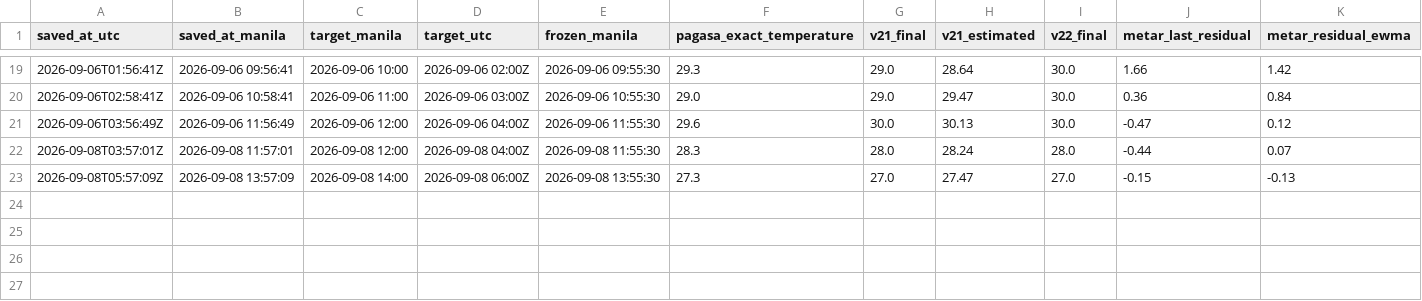
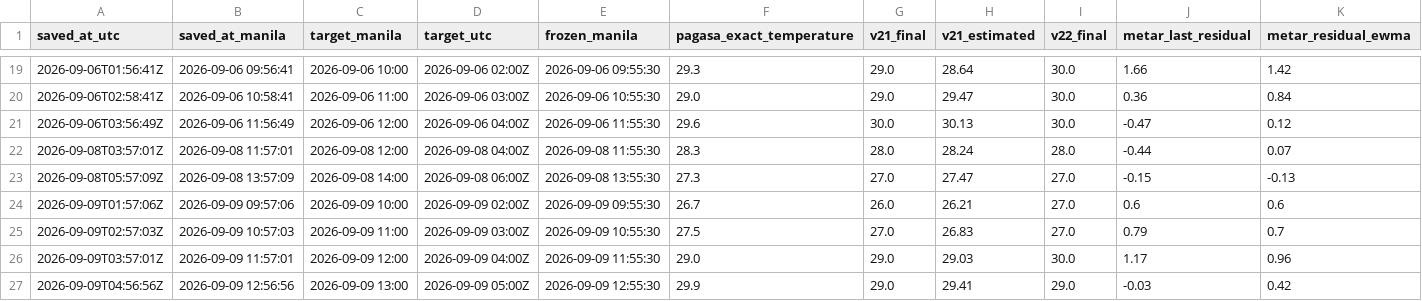
Before and after one commit to meautomatron/rpll-weather-data, a CSV file: rpll_pagasa_manual.csv, drawn as a sheet; only a part is shown, gaps mark what is left out; rows hold the shown columns only; the diff names each change by its address in the sheet, - before the commit and + after, or states it on an @@ line.

Commit message:
RPLL data 2026-09-09T17:58:00+08:00 - rpll_pagasa_manual.csv

```diff
--- a/rpll_pagasa_manual.csv
+++ b/rpll_pagasa_manual.csv
+row 24: 2026-09-09T01:57:06Z | 2026-09-09 09:57:06 | 2026-09-09 10:00 | 2026-09-09 02:00Z | 2026-09-09 09:55:30 | 26.7 | 26.0 | 26.21 | 27.0 | 0.6 | 0.6
+row 25: 2026-09-09T02:57:03Z | 2026-09-09 10:57:03 | 2026-09-09 11:00 | 2026-09-09 03:00Z | 2026-09-09 10:55:30 | 27.5 | 27.0 | 26.83 | 27.0 | 0.79 | 0.7
+row 26: 2026-09-09T03:57:01Z | 2026-09-09 11:57:01 | 2026-09-09 12:00 | 2026-09-09 04:00Z | 2026-09-09 11:55:30 | 29.0 | 29.0 | 29.03 | 30.0 | 1.17 | 0.96
+row 27: 2026-09-09T04:56:56Z | 2026-09-09 12:56:56 | 2026-09-09 13:00 | 2026-09-09 05:00Z | 2026-09-09 12:55:30 | 29.9 | 29.0 | 29.41 | 29.0 | -0.03 | 0.42
```
